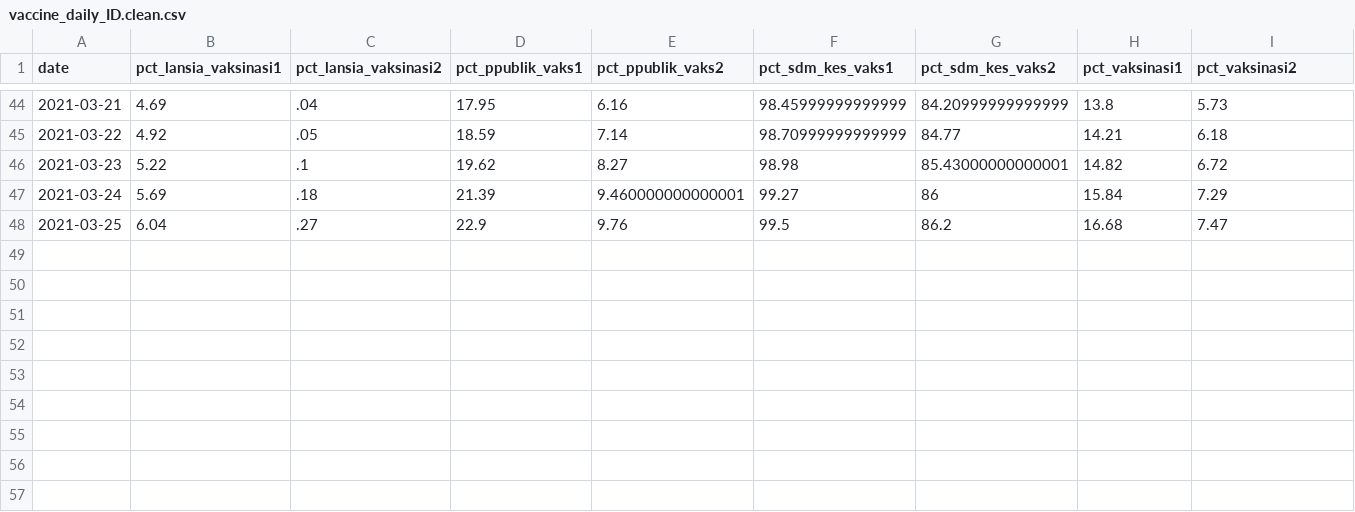
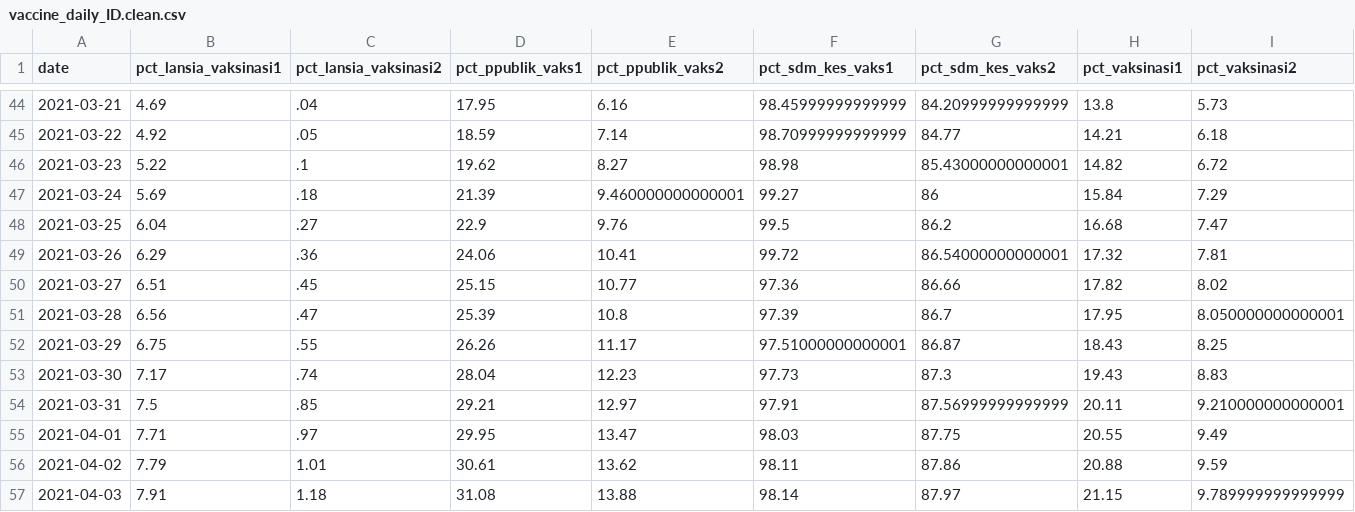
Before and after one commit to akirawisnu/COVID-District-ID, a CSV file: vaccine_data/vaccine_daily_ID.clean.csv, drawn as a sheet; only a part is shown, gaps mark what is left out; rows hold the shown columns only; the diff names each change by its address in the sheet, - before the commit and + after, or states it on an @@ line.

```diff
--- a/vaccine_data/vaccine_daily_ID.clean.csv
+++ b/vaccine_data/vaccine_daily_ID.clean.csv
+row 49: 2021-03-26 | 6.29 | .36 | 24.06 | 10.41 | 99.72 | 86.54000000000001 | 17.32 | 7.81
+row 50: 2021-03-27 | 6.51 | .45 | 25.15 | 10.77 | 97.36 | 86.66 | 17.82 | 8.02
+row 51: 2021-03-28 | 6.56 | .47 | 25.39 | 10.8 | 97.39 | 86.7 | 17.95 | 8.050000000000001
+row 52: 2021-03-29 | 6.75 | .55 | 26.26 | 11.17 | 97.51000000000001 | 86.87 | 18.43 | 8.25
+row 53: 2021-03-30 | 7.17 | .74 | 28.04 | 12.23 | 97.73 | 87.3 | 19.43 | 8.83
+row 54: 2021-03-31 | 7.5 | .85 | 29.21 | 12.97 | 97.91 | 87.56999999999999 | 20.11 | 9.210000000000001
+row 55: 2021-04-01 | 7.71 | .97 | 29.95 | 13.47 | 98.03 | 87.75 | 20.55 | 9.49
+row 56: 2021-04-02 | 7.79 | 1.01 | 30.61 | 13.62 | 98.11 | 87.86 | 20.88 | 9.59
+row 57: 2021-04-03 | 7.91 | 1.18 | 31.08 | 13.88 | 98.14 | 87.97 | 21.15 | 9.789999999999999
```
Also changed, not shown: covid_district/covid_prov_DI Yogyakarta_ID.csv, covid_district/covid_prov_Gorontalo_ID.csv, 33 other files.
